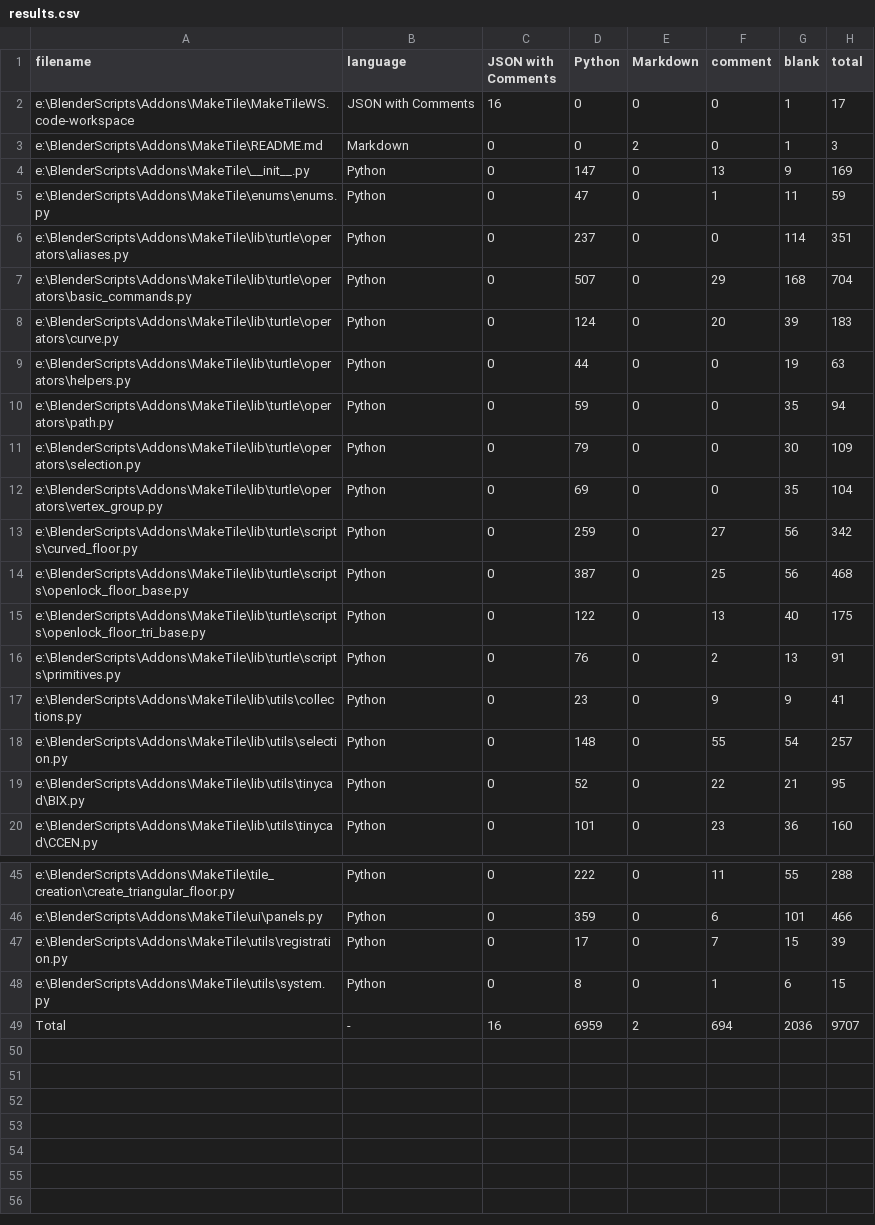
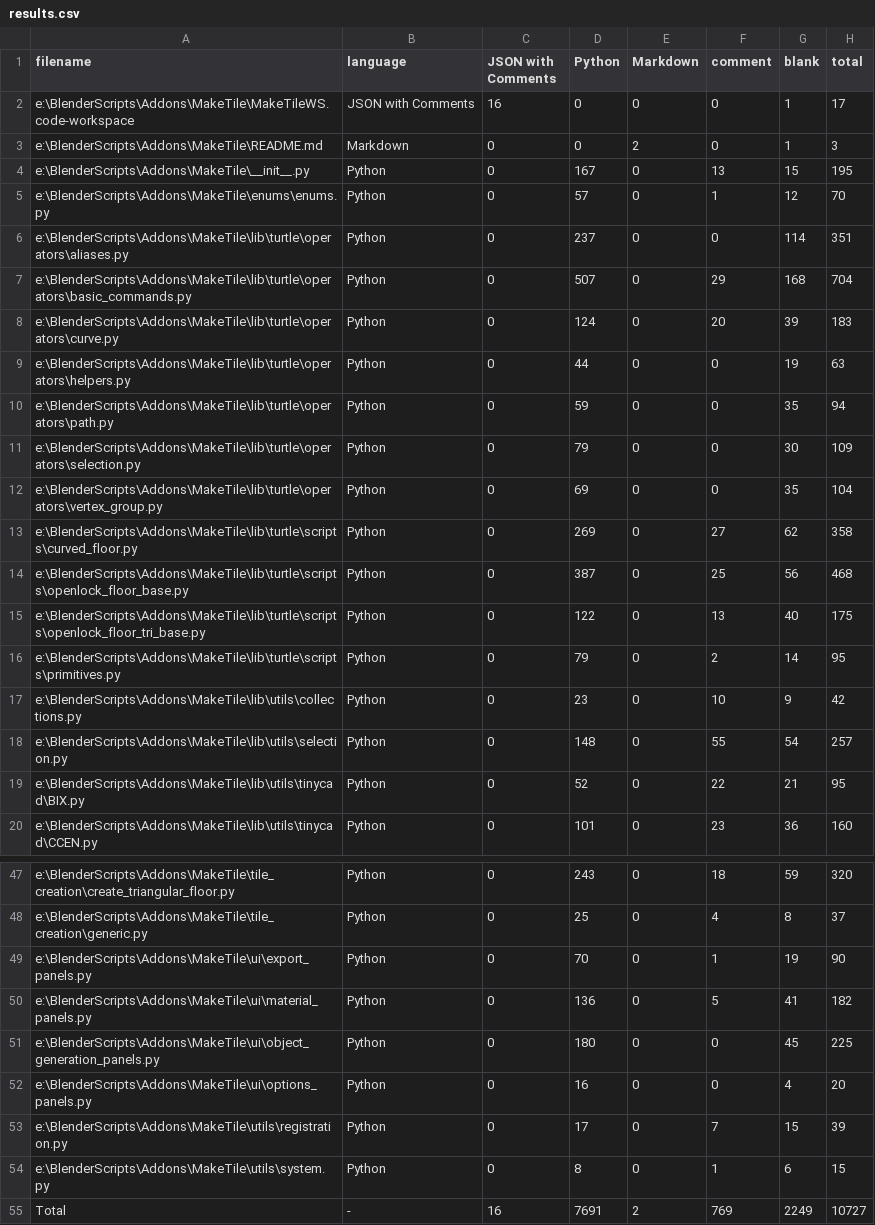
Before and after one commit to richeyrose/make-tile, a CSV file: .VSCodeCounter/results.csv, drawn as a sheet; only a part is shown, gaps mark what is left out; removed rows and columns are numbered as before the commit, all else as after; the diff covers the shown part only; the diff names each change by its address in the sheet, - before the commit and + after, or states it on an @@ line.

```diff
--- a/.VSCodeCounter/results.csv
+++ b/.VSCodeCounter/results.csv
-D4 (Python): 147
+D4 (Python): 167
-G4 (blank): 9
+G4 (blank): 15
-H4 (total): 169
+H4 (total): 195
-D5 (Python): 47
+D5 (Python): 57
-G5 (blank): 11
+G5 (blank): 12
-H5 (total): 59
+H5 (total): 70
-D13 (Python): 259
+D13 (Python): 269
-G13 (blank): 56
+G13 (blank): 62
-H13 (total): 342
+H13 (total): 358
-D16 (Python): 76
+D16 (Python): 79
-G16 (blank): 13
+G16 (blank): 14
-H16 (total): 91
+H16 (total): 95
-F17 (comment): 9
+F17 (comment): 10
-H17 (total): 41
+H17 (total): 42
-D47 (Python): 222
+D47 (Python): 243
-F47 (comment): 11
+F47 (comment): 18
-G47 (blank): 55
+G47 (blank): 59
-H47 (total): 288
+H47 (total): 320
-row 46: e:\BlenderScripts\Addons\MakeTile\ui\panels.py | Python | 0 | 359 | 0 | 6 | 101 | 466
+row 48: e:\BlenderScripts\Addons\MakeTile\tile_creation\generic.py | Python | 0 | 25 | 0 | 4 | 8 | 37
+row 49: e:\BlenderScripts\Addons\MakeTile\ui\export_panels.py | Python | 0 | 70 | 0 | 1 | 19 | 90
+row 50: e:\BlenderScripts\Addons\MakeTile\ui\material_panels.py | Python | 0 | 136 | 0 | 5 | 41 | 182
+row 51: e:\BlenderScripts\Addons\MakeTile\ui\object_generation_panels.py | Python | 0 | 180 | 0 | 0 | 45 | 225
+row 52: e:\BlenderScripts\Addons\MakeTile\ui\options_panels.py | Python | 0 | 16 | 0 | 0 | 4 | 20
-D55 (Python): 6959
+D55 (Python): 7691
-F55 (comment): 694
+F55 (comment): 769
-G55 (blank): 2036
+G55 (blank): 2249
-H55 (total): 9707
+H55 (total): 10727
```
Also changed, not shown: 2 added rows and 59 edited cells elsewhere in this file, 6 other files.
